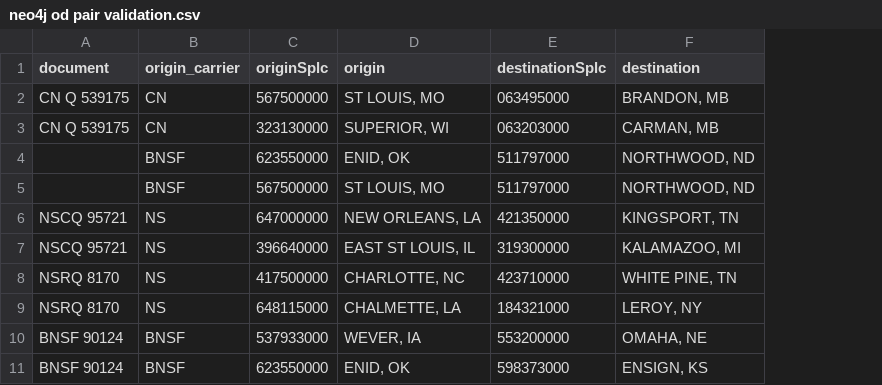
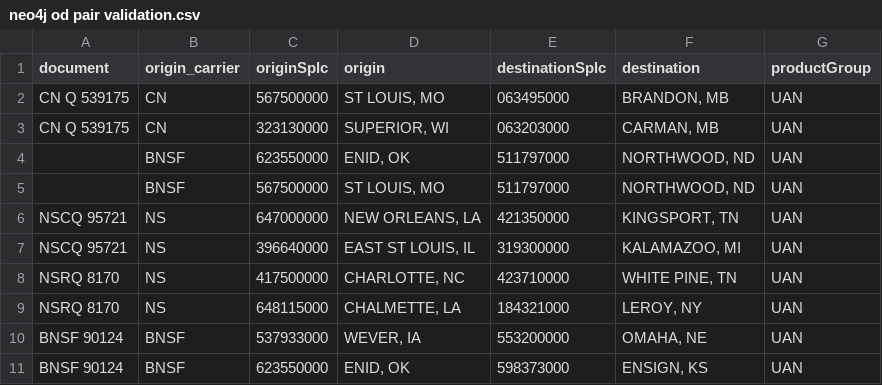
Before and after one commit to GQ16/KAES-Neo4j, a CSV file: Competitive Analysis 3/neo4j od pair validation.csv, drawn as a sheet; only a part is shown; the diff names each change by its address in the sheet, - before the commit and + after, or states it on an @@ line.

Commit message:
added productgroup to neo4j od pair validation.csv

```diff
--- a/Competitive Analysis 3/neo4j od pair validation.csv
+++ b/Competitive Analysis 3/neo4j od pair validation.csv
+column G (productGroup), rows 2-11: all UAN
```
